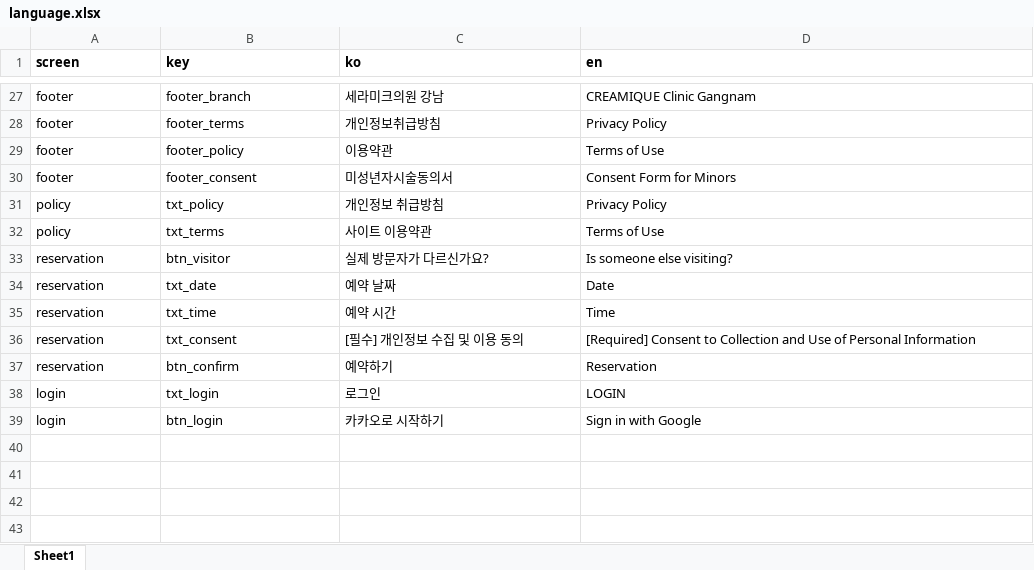
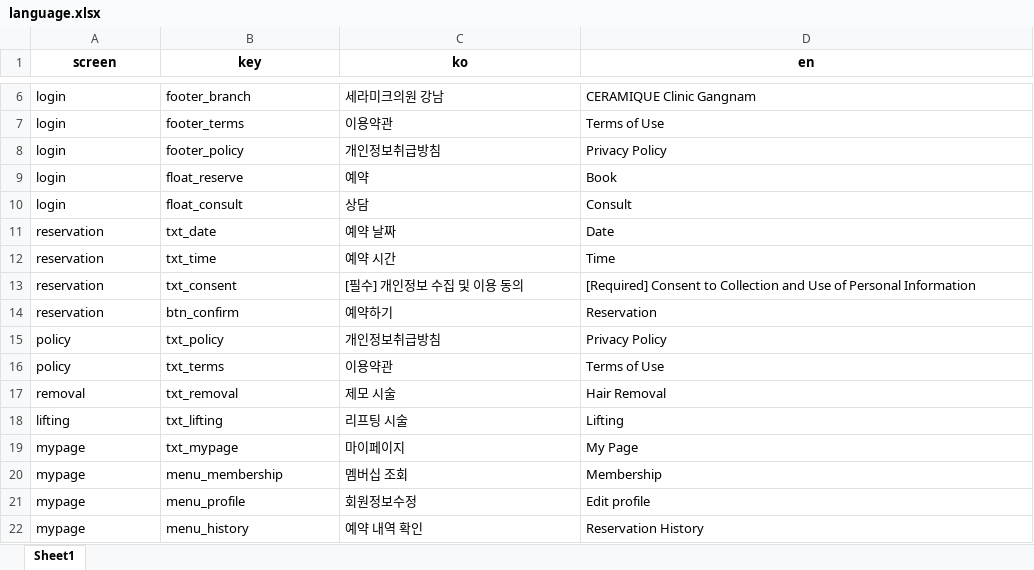
Before and after one commit to jjeong9727/Centurion_AutoTest, an Excel workbook: data/language.xlsx, sheet Sheet1, drawn as a sheet; only a part is shown, gaps mark what is left out; values as stored, in another font and other column widths than the file's, no borders; removed rows and columns are numbered as before the commit, all else as after; the diff covers the shown part only; the diff names each change by its address in the sheet, - before the commit and + after, or states it on an @@ line.

```diff
--- a/data/language.xlsx (sheet Sheet1)
+++ b/data/language.xlsx (sheet Sheet1)
-A1:D1 alignment: left
+A1:D1 alignment: center
-A6 (screen): footer
+A6 (screen): login
-D6 (en): CREAMIQUE Clinic Gangnam
+D6 (en): CERAMIQUE Clinic Gangnam
-row 28: footer | footer_terms | 개인정보취급방침 | Privacy Policy
-A7 (screen): footer
+A7 (screen): login
-B7 (key): footer_policy
+B7 (key): footer_terms
-row 30: footer | footer_consent | 미성년자시술동의서 | Consent Form for Minors
-A8 (screen): policy
+A8 (screen): login
-B8 (key): txt_policy
+B8 (key): footer_policy
-C8 (ko): 개인정보 취급방침
+C8 (ko): 개인정보취급방침
-row 32: policy | txt_terms | 사이트 이용약관 | Terms of Use
-row 33: reservation | btn_visitor | 실제 방문자가 다르신가요? | Is someone else visiting?
+row 9: login | float_reserve | 예약 | Book
+row 10: login | float_consult | 상담 | Consult
@@ row 38 moved to row 4: login @@
@@ row 39 moved to row 5: login @@
+row 15: policy | txt_policy | 개인정보취급방침 | Privacy Policy
+row 16: policy | txt_terms | 이용약관 | Terms of Use
@@ row 13 moved to row 17: removal @@
@@ row 15 moved to row 18: lifting @@
+row 19: mypage | txt_mypage | 마이페이지 | My Page
+row 20: mypage | menu_membership | 멤버십 조회 | Membership
+row 21: mypage | menu_profile | 회원정보수정 | Edit profile
+row 22: mypage | menu_history | 예약 내역 확인 | Reservation History
```
Also changed, not shown: 21 removed rows and 3 edited cells elsewhere in this sheet.
